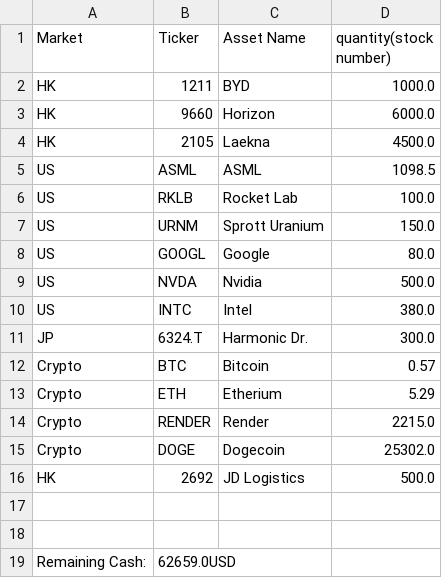
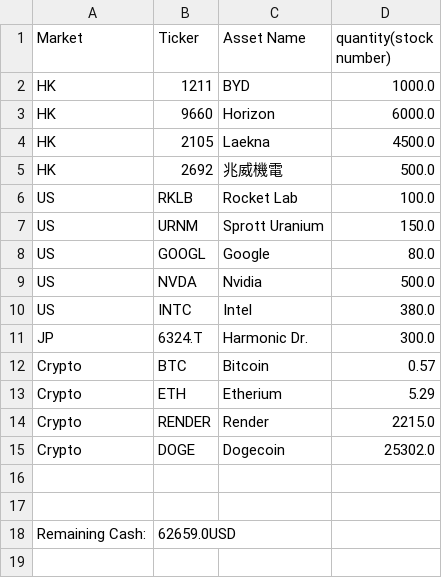
Before and after one commit to brezi-jackson/Jackabrew-portfolio-radar, a CSV file: holdings.csv, drawn as a sheet.

Commit message:
Fix holdings: rename 2692.HK to 兆威機電, remove ASML

```diff
--- a/holdings.csv
+++ b/holdings.csv
@@ -4,3 +4,3 @@ HK,9660,Horizon,6000.0
 HK,2105,Laekna,4500.0
-US,ASML,ASML,1098.5
+HK,2692,兆威機電,500.0
 US,RKLB,Rocket Lab,100.0
@@ -15,3 +15,2 @@ Crypto,RENDER,Render,2215.0
 Crypto,DOGE,Dogecoin,25302.0
-HK,2692,JD Logistics,500.0
 
```
